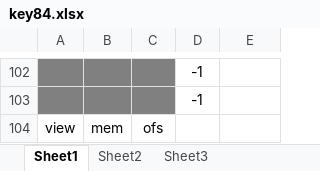
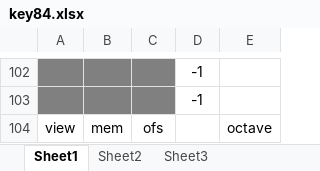
Before and after one commit to TheHaruking/gba_de_ensou, an Excel workbook: key84.xlsx, sheet Sheet1, drawn as a sheet; only a part is shown, gaps mark what is left out; values as stored, in another font and other column widths than the file's, no borders; conditional formats not drawn; the diff names each change by its address in the sheet, - before the commit and + after, or states it on an @@ line.

```diff
--- a/key84.xlsx (sheet Sheet1)
+++ b/key84.xlsx (sheet Sheet1)
-E104: (empty)
+E104: octave
```
Also changed, not shown: 3 other files.
